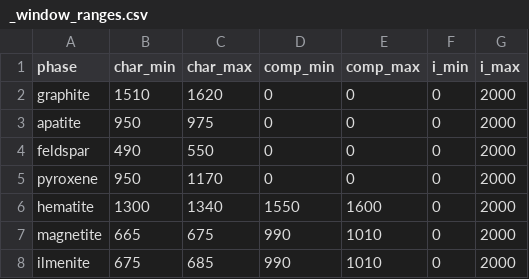
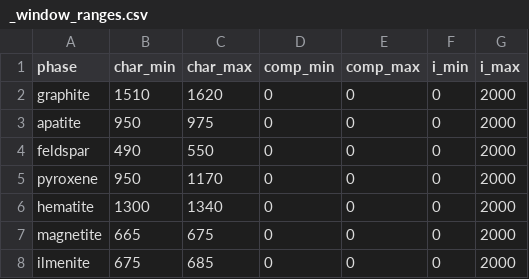
Before and after one commit to ag00dwin/raman_hypmap, a CSV file: example/_window_ranges.csv, drawn as a sheet.

```diff
--- a/example/_window_ranges.csv
+++ b/example/_window_ranges.csv
@@ -5,4 +5,4 @@ feldspar,490,550,0,0,0,2000
 pyroxene,950,1170,0,0,0,2000
-hematite,1300,1340,1550,1600,0,2000
-magnetite,665,675,990,1010,0,2000
-ilmenite,675,685,990,1010,0,2000
+hematite,1300,1340,0,0,0,2000
+magnetite,665,675,0,0,0,2000
+ilmenite,675,685,0,0,0,2000
```
Also changed, not shown: example/_example output/example_data_bgr_w_filter.csv, 14 other files.
